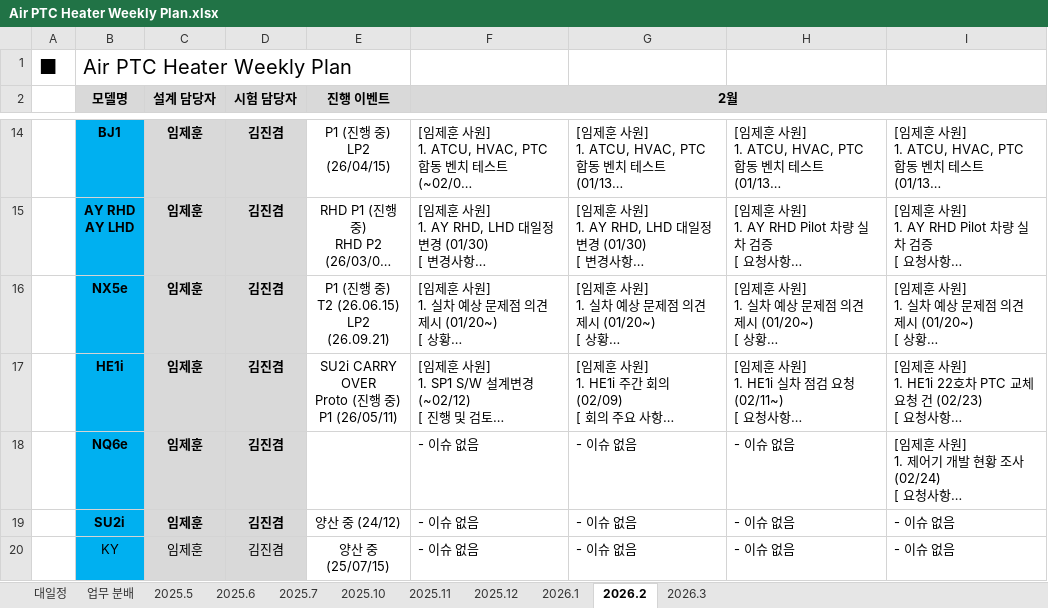
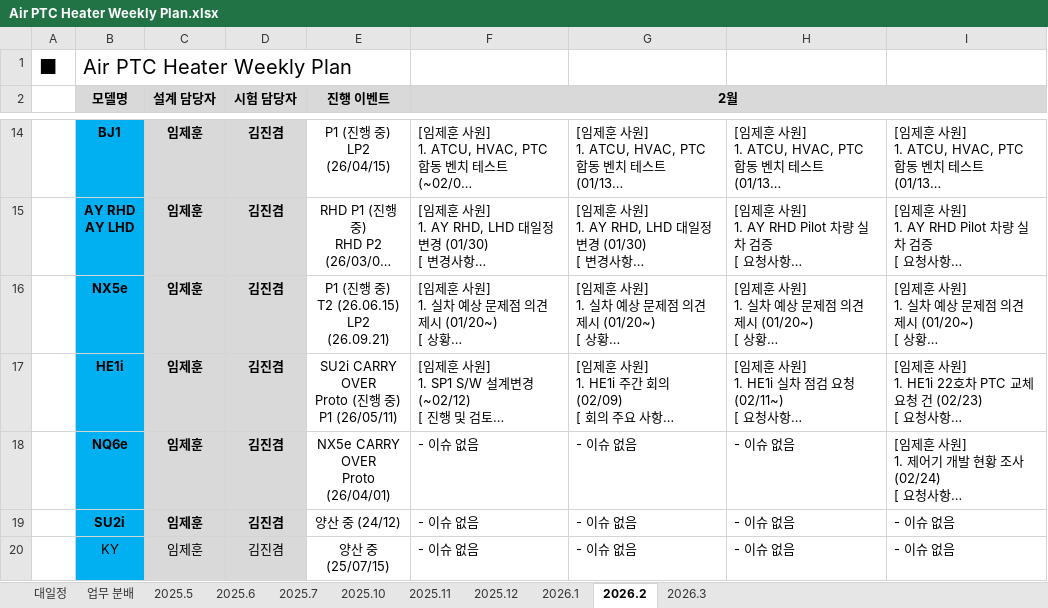
Before and after one commit to heats86/PTC_DOC, an Excel workbook: 1. 일정/1. Weekly Plan/Air PTC Heater Weekly Plan.xlsx, sheet 2026.2, drawn as a sheet; only a part is shown, gaps mark what is left out; long unchanged cells end in …; values as stored, in another font and other column widths than the file's, no borders; charts and pictures not drawn; ↵ is a line break in a cell; the diff names each change by its address in the sheet, - before the commit and + after, or states it on an @@ line.

```diff
--- a/1. 일정/1. Weekly Plan/Air PTC Heater Weekly Plan.xlsx (sheet 2026.2)
+++ b/1. 일정/1. Weekly Plan/Air PTC Heater Weekly Plan.xlsx (sheet 2026.2)
-E18 (진행 이벤트): (empty)
+E18 (진행 이벤트): NX5e CARRY OVER ↵ Proto (26/04/01)
```
Also changed, not shown: sheet 대일정.
